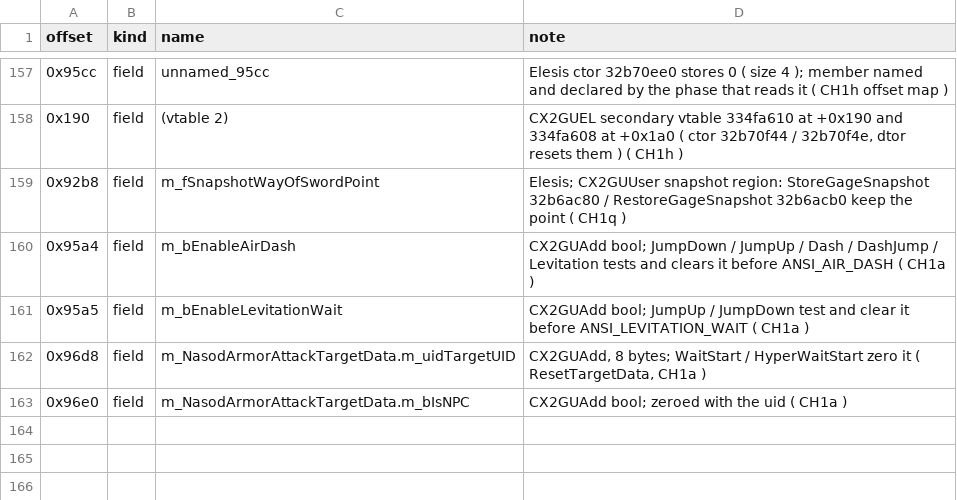
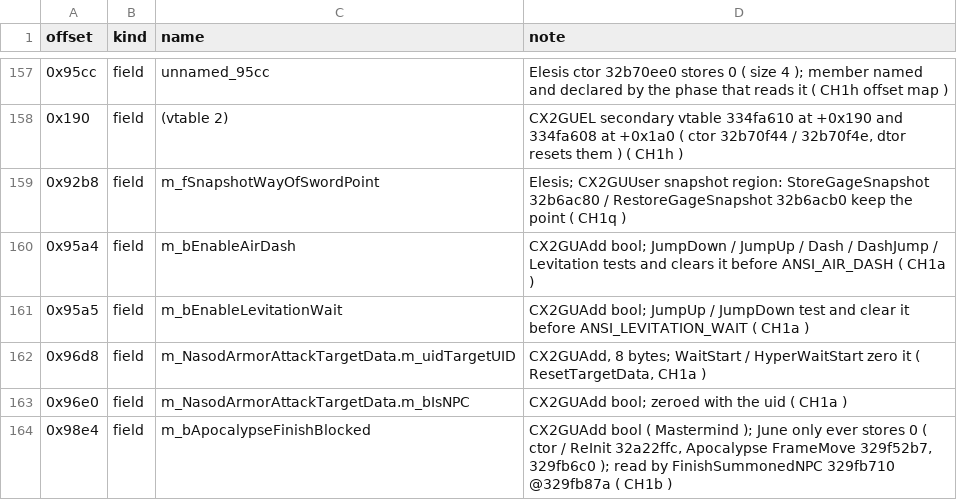
Before and after one commit to pftmclub/els0114_luciel, a TSV file: june2017_re/char_add/ch1_offsets.tsv, drawn as a sheet; only a part is shown, gaps mark what is left out; the diff names each change by its address in the sheet, - before the commit and + after, or states it on an @@ line.

```diff
--- a/june2017_re/char_add/ch1_offsets.tsv
+++ b/june2017_re/char_add/ch1_offsets.tsv
+row 164: 0x98e4 | field | m_bApocalypseFinishBlocked | CX2GUAdd bool ( Mastermind ); June only ever stores 0 ( ctor / ReInit 32a22ffc, Apocalypse FrameMove 329f52b7, 329fb6c0 ); read by FinishSummonedNPC 329fb710 @329fb87a ( CH1b )
```
Also changed, not shown: 8 other files.
